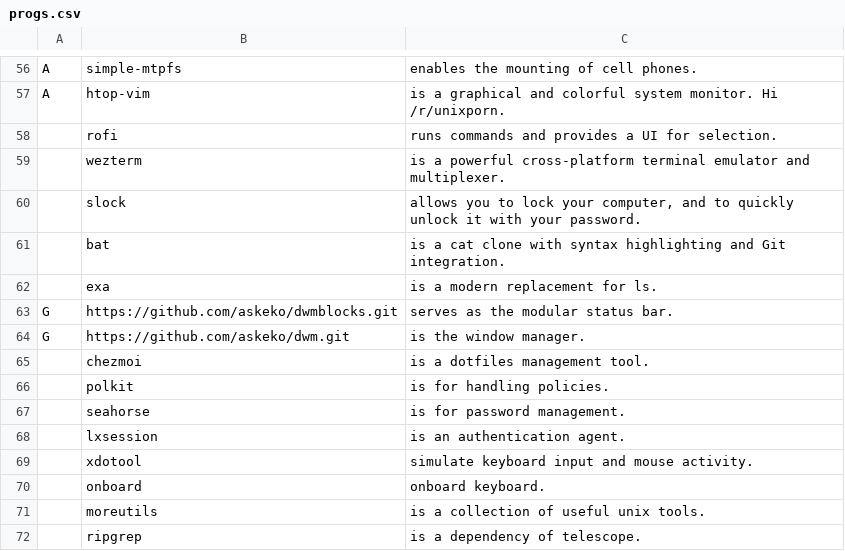
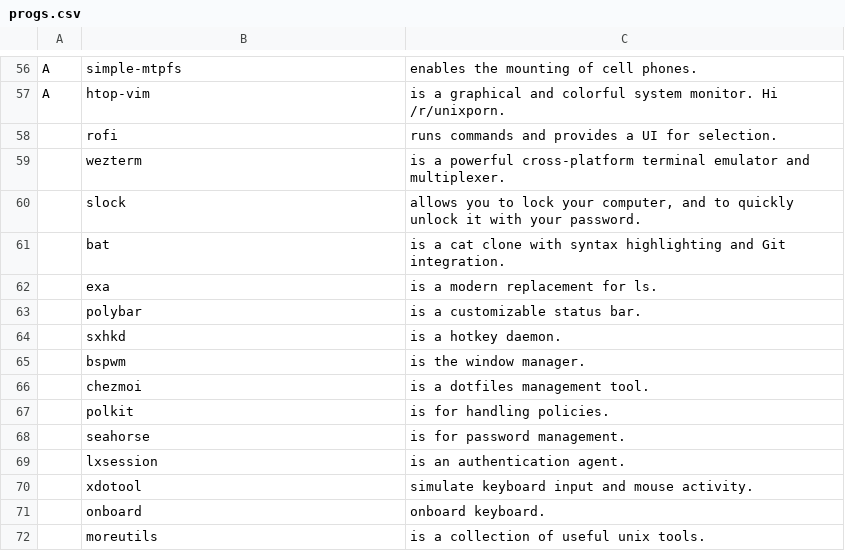
Before and after one commit to askeko/AARBS-old, a CSV file: progs.csv, drawn as a sheet; only a part is shown, gaps mark what is left out; the shorter side is filled out with more unchanged rows; removed rows and columns are numbered as before the commit, all else as after; the diff names each change by its address in the sheet, - before the commit and + after, or states it on an @@ line.

Commit message:
Update progs.csv

```diff
--- a/progs.csv
+++ b/progs.csv
-row 63: G | https://github.com/askeko/dwmblocks.git | serves as the modular status bar.
-row 64: G | https://github.com/askeko/dwm.git | is the window manager.
+row 63:  | polybar | is a customizable status bar.
+row 64:  | sxhkd | is a hotkey daemon.
+row 65:  | bspwm | is the window manager.
```
